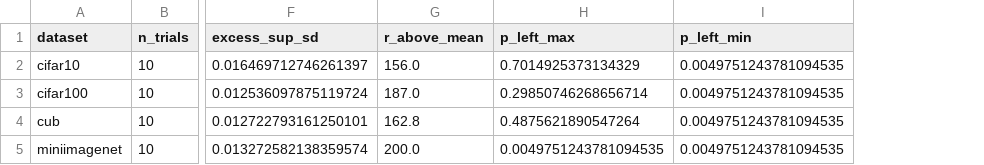
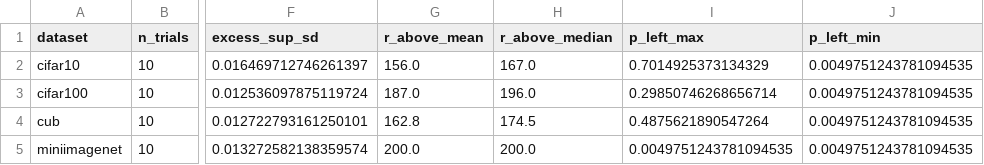
Before and after one commit to javierrodenas/NeurIPS-2026_rush_e, a CSV file: rebuttal/results/expR85_khrulkov_sup_summary.csv, drawn as a sheet; only a part is shown, gaps mark what is left out; the diff names each change by its address in the sheet, - before the commit and + after, or states it on an @@ line.

```diff
--- a/rebuttal/results/expR85_khrulkov_sup_summary.csv
+++ b/rebuttal/results/expR85_khrulkov_sup_summary.csv
+column H (r_above_median), rows 2-5: 167.0 | 196.0 | 174.5 | 200.0
```
Also changed, not shown: 40 other files.
